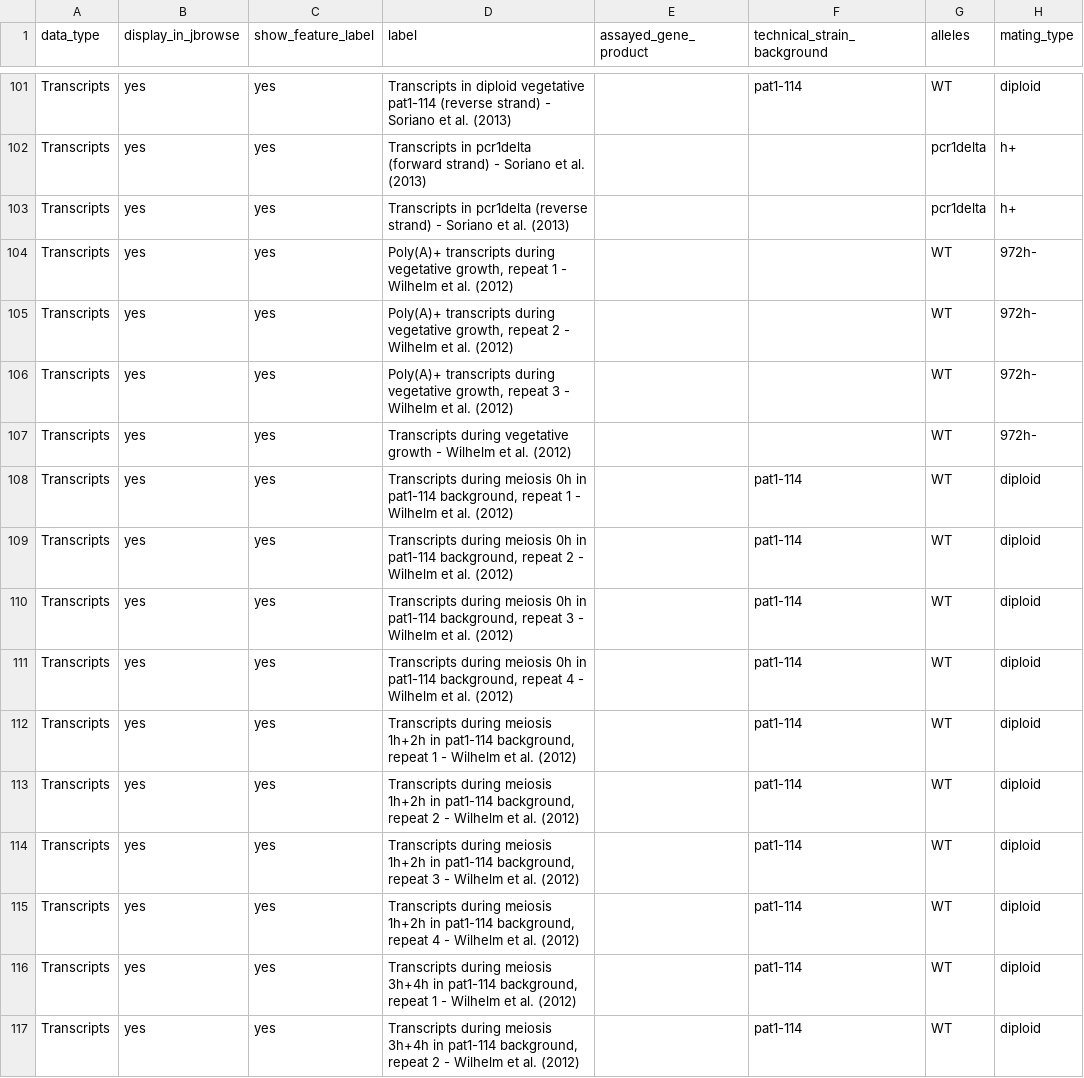
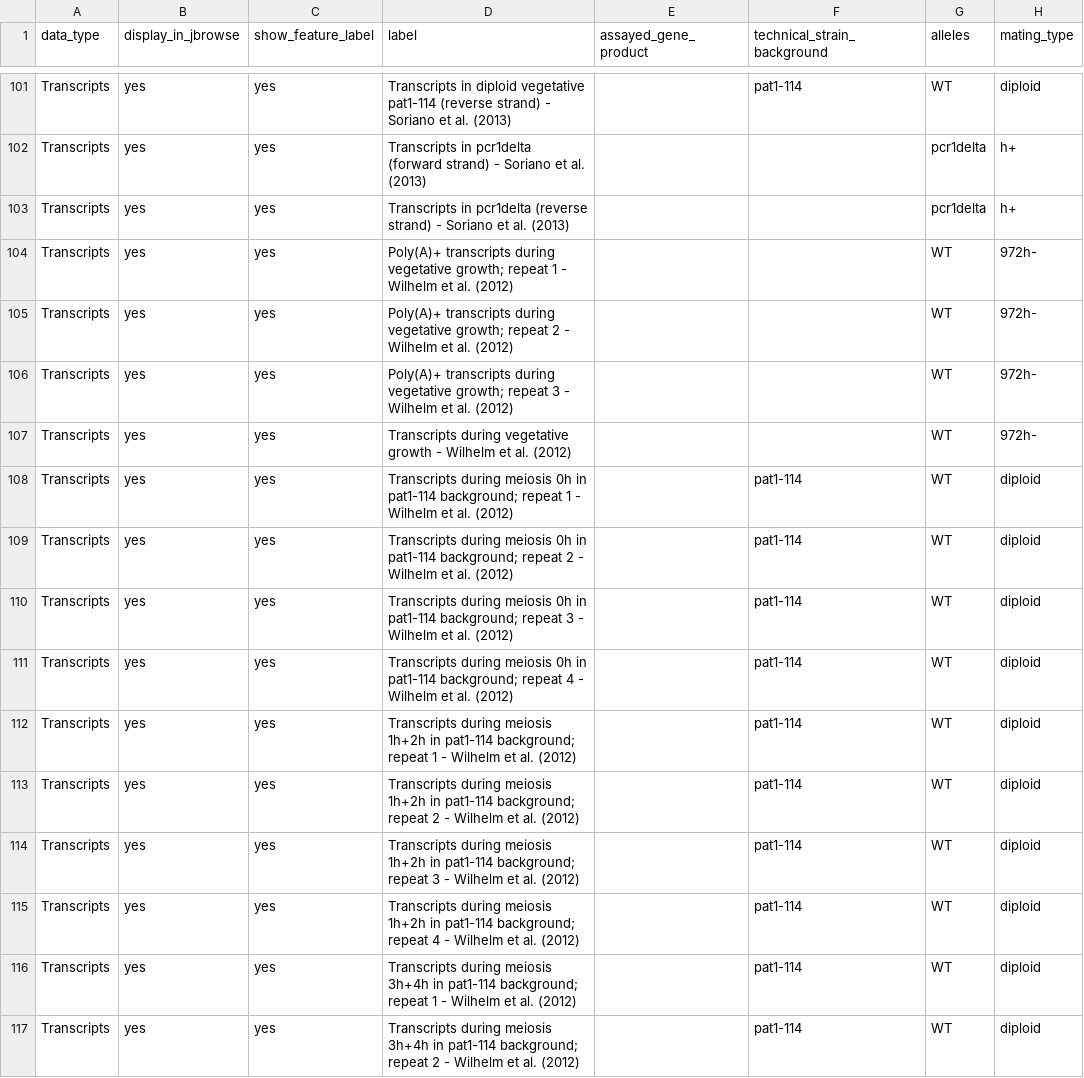
Before and after one commit to pombase/pombase-config, a CSV file: pombase_jbrowse_track_metadata.csv, drawn as a sheet; only a part is shown, gaps mark what is left out; the diff covers the shown part only; the diff names each change by its address in the sheet, - before the commit and + after, or states it on an @@ line.

Commit message:
Removed commas from JBrowse track titles.
See: https://github.com/pombase/website/issues/1023

```diff
--- a/pombase_jbrowse_track_metadata.csv
+++ b/pombase_jbrowse_track_metadata.csv
-D104 (label): …during vegetative growth, repeat 1…
+D104 (label): …during vegetative growth; repeat 1…
-D105 (label): …during vegetative growth, repeat 2…
+D105 (label): …during vegetative growth; repeat 2…
-D106 (label): …during vegetative growth, repeat 3…
+D106 (label): …during vegetative growth; repeat 3…
-D108 (label): …in pat1-114 background, repeat 1…
+D108 (label): …in pat1-114 background; repeat 1…
-D109 (label): …in pat1-114 background, repeat 2…
+D109 (label): …in pat1-114 background; repeat 2…
-D110 (label): …in pat1-114 background, repeat 3…
+D110 (label): …in pat1-114 background; repeat 3…
-D111 (label): …in pat1-114 background, repeat 4…
+D111 (label): …in pat1-114 background; repeat 4…
-D112 (label): …in pat1-114 background, repeat 1…
+D112 (label): …in pat1-114 background; repeat 1…
-D113 (label): …in pat1-114 background, repeat 2…
+D113 (label): …in pat1-114 background; repeat 2…
-D114 (label): …in pat1-114 background, repeat 3…
+D114 (label): …in pat1-114 background; repeat 3…
-D115 (label): …in pat1-114 background, repeat 4…
+D115 (label): …in pat1-114 background; repeat 4…
-D116 (label): …in pat1-114 background, repeat 1…
+D116 (label): …in pat1-114 background; repeat 1…
-D117 (label): …in pat1-114 background, repeat 2…
+D117 (label): …in pat1-114 background; repeat 2…
```
Also changed, not shown: 118 edited cells elsewhere in this file.
